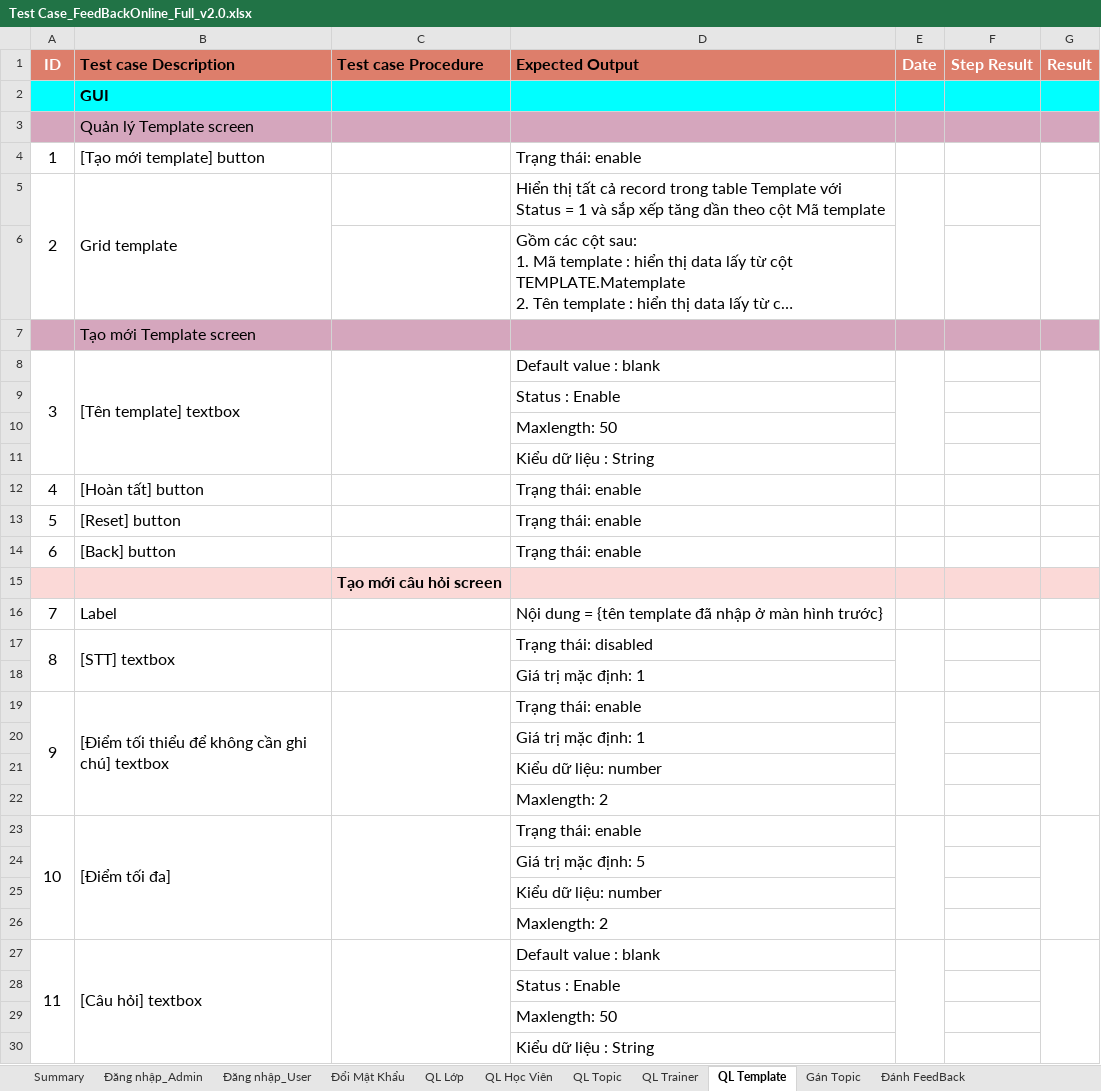
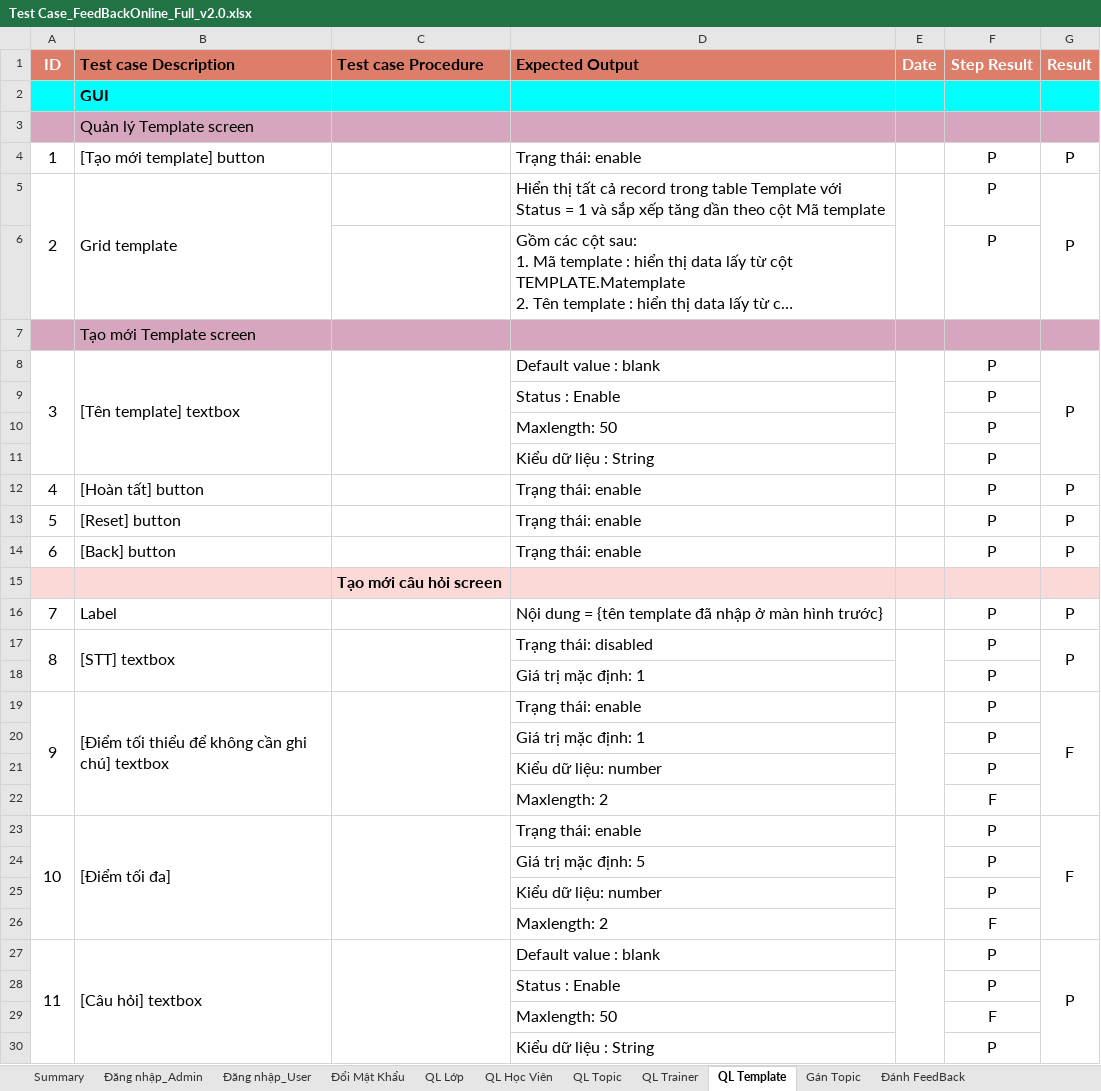
Before and after one commit to LoanPham1312/FeedBackOnline, an Excel workbook: Test Case_FeedBackOnline_Full_v2.0.xlsx, sheet QL Template, drawn as a sheet; only a part is shown; long unchanged cells end in …; values as stored, in another font and other column widths than the file's, no borders; the diff covers the shown part only; the diff names each change by its address in the sheet, - before the commit and + after, or states it on an @@ line.

```diff
--- a/Test Case_FeedBackOnline_Full_v2.0.xlsx (sheet QL Template)
+++ b/Test Case_FeedBackOnline_Full_v2.0.xlsx (sheet QL Template)
-F4:F6 (Step Result): (empty)
+F4:F6 (Step Result): P
-G4:G5 (Result): (empty)
+G4:G5 (Result): P
-F8:F14 (Step Result): (empty)
+F8:F14 (Step Result): P
-G8 (Result): (empty)
+G8 (Result): P
-G12:G14 (Result): (empty)
+G12:G14 (Result): P
-F16:F21 (Step Result): (empty)
+F16:F21 (Step Result): P
-G16:G17 (Result): (empty)
+G16:G17 (Result): P
-G19 (Result): (empty)
+G19 (Result): F
-F22 (Step Result): (empty)
+F22 (Step Result): F
-F23:F25 (Step Result): (empty)
+F23:F25 (Step Result): P
-G23 (Result): (empty)
+G23 (Result): F
-F26 (Step Result): (empty)
+F26 (Step Result): F
-F27:F28 (Step Result): (empty)
+F27:F28 (Step Result): P
-G27 (Result): (empty)
+G27 (Result): P
-F29 (Step Result): (empty)
+F29 (Step Result): F
-F30 (Step Result): (empty)
+F30 (Step Result): P
```
Also changed, not shown: 2 added rows, 2 removed rows and 131 edited cells elsewhere in this sheet, sheet QL Học Viên, sheet QL Lớp, sheet Đăng nhập_Admin, sheet QL Trainer, sheet Gán Topic, sheet Đổi Mật Khẩu, 6 more sheets.
